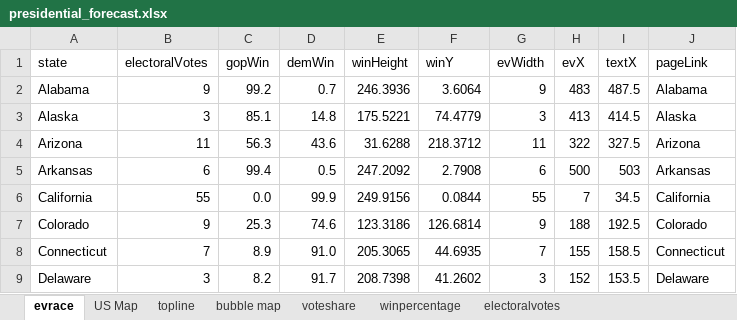
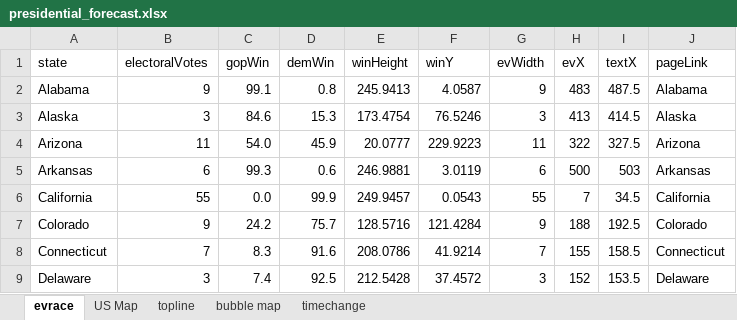
Before and after one commit to ben2vec/jhkforecasts, an Excel workbook: presidential_forecast.xlsx, sheet evrace, drawn as a sheet; only a part is shown; values as stored, in another font and other column widths than the file's, no borders; the diff covers the shown part only; the diff names each change by its address in the sheet, - before the commit and + after, or states it on an @@ line.

```diff
--- a/presidential_forecast.xlsx (sheet evrace)
+++ b/presidential_forecast.xlsx (sheet evrace)
-sheet tab: voteshare
+sheet tab: timechange
-sheet tab: winpercentage
-sheet tab: electoralvotes
-C2 (gopWin): 99.2
+C2 (gopWin): 99.1
-D2 (demWin): 0.7
+D2 (demWin): 0.8
-E2 (winHeight): 246.3936
+E2 (winHeight): 245.9413
-F2 (winY): 3.6064
+F2 (winY): 4.0587
-C3 (gopWin): 85.1
+C3 (gopWin): 84.6
-D3 (demWin): 14.8
+D3 (demWin): 15.3
-E3 (winHeight): 175.5221
+E3 (winHeight): 173.4754
-F3 (winY): 74.4779
+F3 (winY): 76.5246
-C4 (gopWin): 56.3
+C4 (gopWin): 54.0
-D4 (demWin): 43.6
+D4 (demWin): 45.9
-E4 (winHeight): 31.6288
+E4 (winHeight): 20.0777
-F4 (winY): 218.3712
+F4 (winY): 229.9223
-C5 (gopWin): 99.4
+C5 (gopWin): 99.3
-D5 (demWin): 0.5
+D5 (demWin): 0.6
-E5 (winHeight): 247.2092
+E5 (winHeight): 246.9881
-F5 (winY): 2.7908
+F5 (winY): 3.0119
-E6 (winHeight): 249.9156
+E6 (winHeight): 249.9457
-F6 (winY): 0.0844
+F6 (winY): 0.0543
-C7 (gopWin): 25.3
+C7 (gopWin): 24.2
-D7 (demWin): 74.6
+D7 (demWin): 75.7
-E7 (winHeight): 123.3186
+E7 (winHeight): 128.5716
-F7 (winY): 126.6814
+F7 (winY): 121.4284
-C8 (gopWin): 8.9
+C8 (gopWin): 8.3
-D8 (demWin): 91.0
+D8 (demWin): 91.6
-E8 (winHeight): 205.3065
+E8 (winHeight): 208.0786
-F8 (winY): 44.6935
+F8 (winY): 41.9214
-C9 (gopWin): 8.2
+C9 (gopWin): 7.4
-D9 (demWin): 91.7
+D9 (demWin): 92.5
-E9 (winHeight): 208.7398
+E9 (winHeight): 212.5428
-F9 (winY): 41.2602
+F9 (winY): 37.4572
```
Also changed, not shown: 172 edited cells elsewhere in this sheet, sheet timechange, sheet bubble map, sheet US Map, sheet topline, 16 other files.
